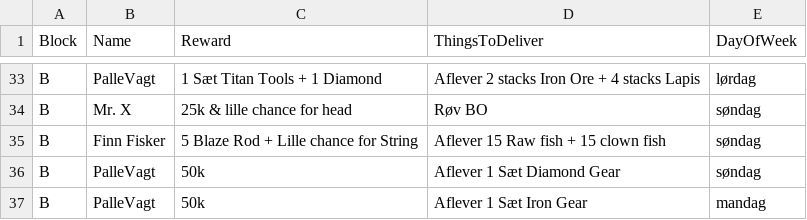
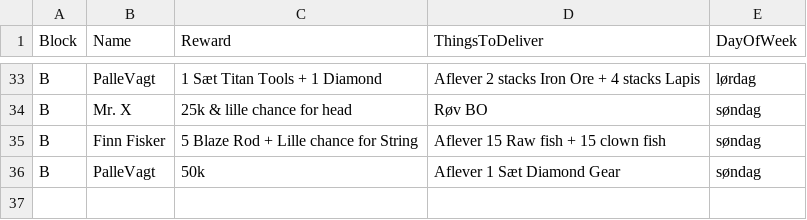
Before and after one commit to Ultimate15k/FreakyvilleAddon-Data, a CSV file: Quests_Data.csv, drawn as a sheet; only a part is shown, gaps mark what is left out.

Commit message:
Update Quests_Data.csv

```diff
--- a/Quests_Data.csv
+++ b/Quests_Data.csv
@@ -36,2 +36 @@ B,Finn Fisker,5 Blaze Rod + Lille chance for String,Aflever 15 Raw fish + 15 clo
 B,PalleVagt,50k,Aflever 1 Sæt Diamond Gear,søndag
-B,PalleVagt,50k,Aflever 1 Sæt Iron Gear,mandag
```
